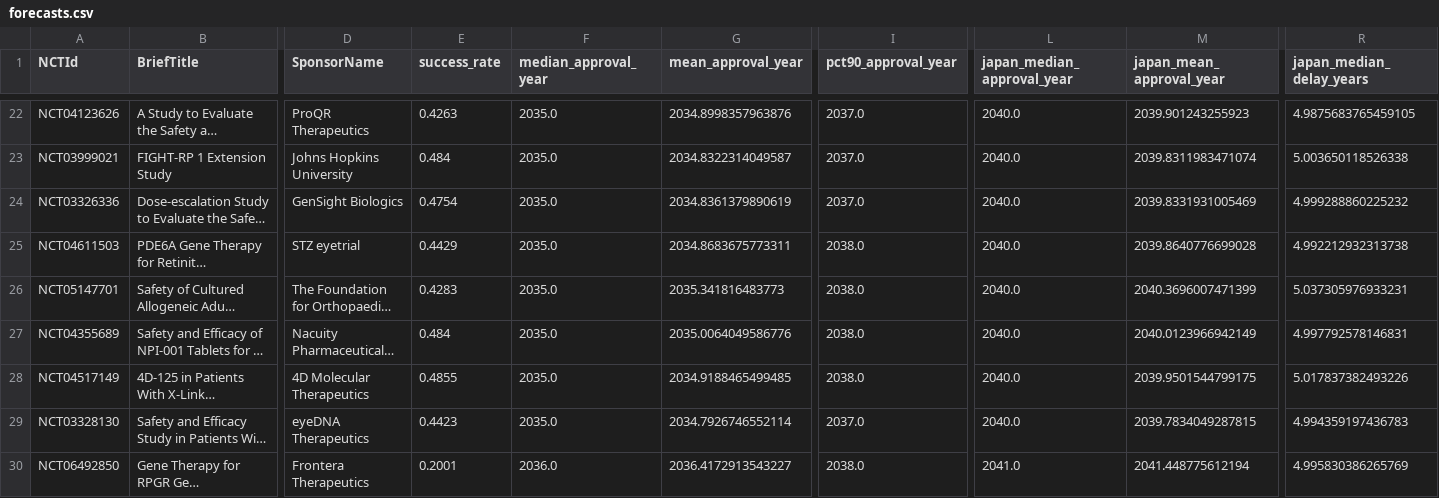
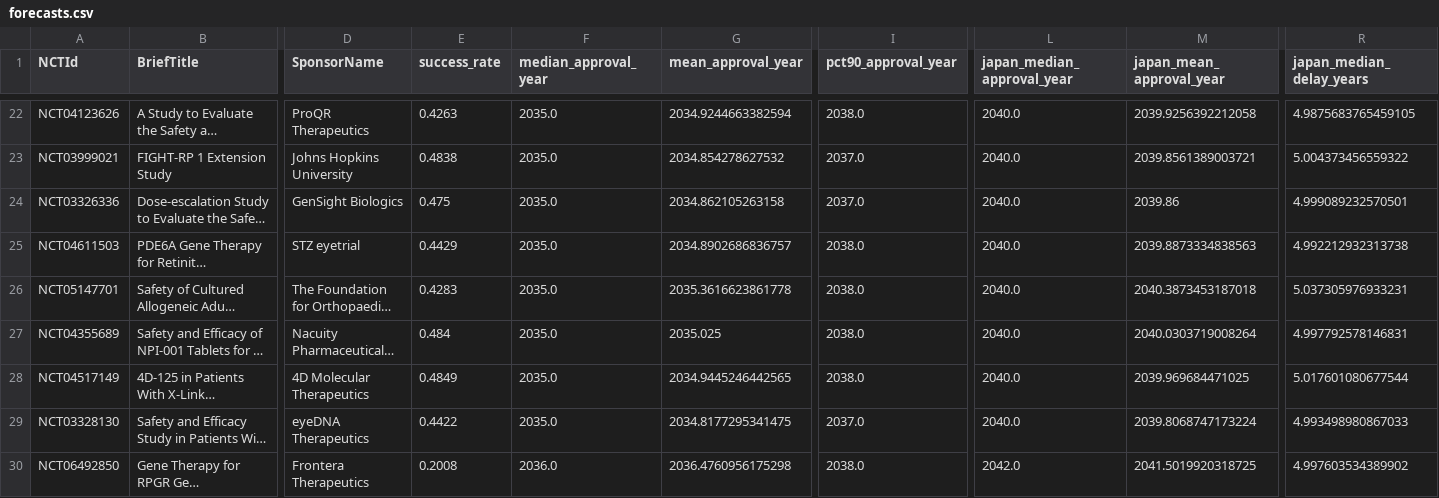
Before and after one commit to oh-yeah-sea-kit2/retina-roadmap, a CSV file: results/forecasts.csv, drawn as a sheet; only a part is shown, gaps mark what is left out; long unchanged cells end in …; the diff covers the shown part only; the diff names each change by its address in the sheet, - before the commit and + after, or states it on an @@ line.

```diff
--- a/results/forecasts.csv
+++ b/results/forecasts.csv
-G22 (mean_approval_year): 2034.8998357963876
+G22 (mean_approval_year): 2034.9244663382594
-I22 (pct90_approval_year): 2037.0
+I22 (pct90_approval_year): 2038.0
-M22 (japan_mean_approval_year): 2039.901243255923
+M22 (japan_mean_approval_year): 2039.9256392212058
-E23 (success_rate): 0.484
+E23 (success_rate): 0.4838
-G23 (mean_approval_year): 2034.8322314049587
+G23 (mean_approval_year): 2034.854278627532
-M23 (japan_mean_approval_year): 2039.8311983471074
+M23 (japan_mean_approval_year): 2039.8561389003721
-R23 (japan_median_delay_years): 5.003650118526338
+R23 (japan_median_delay_years): 5.004373456559322
-E24 (success_rate): 0.4754
+E24 (success_rate): 0.475
-G24 (mean_approval_year): 2034.8361379890619
+G24 (mean_approval_year): 2034.862105263158
-M24 (japan_mean_approval_year): 2039.8331931005469
+M24 (japan_mean_approval_year): 2039.86
-R24 (japan_median_delay_years): 4.999288860225232
+R24 (japan_median_delay_years): 4.999089232570501
-G25 (mean_approval_year): 2034.8683675773311
+G25 (mean_approval_year): 2034.8902686836757
-M25 (japan_mean_approval_year): 2039.8640776699028
+M25 (japan_mean_approval_year): 2039.8873334838563
-G26 (mean_approval_year): 2035.341816483773
+G26 (mean_approval_year): 2035.3616623861778
-M26 (japan_mean_approval_year): 2040.3696007471399
+M26 (japan_mean_approval_year): 2040.3873453187018
-G27 (mean_approval_year): 2035.0064049586776
+G27 (mean_approval_year): 2035.025
-M27 (japan_mean_approval_year): 2040.0123966942149
+M27 (japan_mean_approval_year): 2040.0303719008264
-E28 (success_rate): 0.4855
+E28 (success_rate): 0.4849
-G28 (mean_approval_year): 2034.9188465499485
+G28 (mean_approval_year): 2034.9445246442565
-M28 (japan_mean_approval_year): 2039.9501544799175
+M28 (japan_mean_approval_year): 2039.969684471025
-R28 (japan_median_delay_years): 5.017837382493226
+R28 (japan_median_delay_years): 5.017601080677544
-E29 (success_rate): 0.4423
+E29 (success_rate): 0.4422
-G29 (mean_approval_year): 2034.7926746552114
+G29 (mean_approval_year): 2034.8177295341475
-M29 (japan_mean_approval_year): 2039.7834049287815
+M29 (japan_mean_approval_year): 2039.8068747173224
-R29 (japan_median_delay_years): 4.994359197436783
+R29 (japan_median_delay_years): 4.993498980867033
-E30 (success_rate): 0.2001
+E30 (success_rate): 0.2008
-G30 (mean_approval_year): 2036.4172913543227
+G30 (mean_approval_year): 2036.4760956175298
-L30 (japan_median_approval_year): 2041.0
+L30 (japan_median_approval_year): 2042.0
-M30 (japan_mean_approval_year): 2041.448775612194
+M30 (japan_mean_approval_year): 2041.5019920318725
-R30 (japan_median_delay_years): 4.995830386265769
+R30 (japan_median_delay_years): 4.997603534389902
```
Also changed, not shown: 151 edited cells elsewhere in this file, data/processed/papers.csv, 15 other files.
